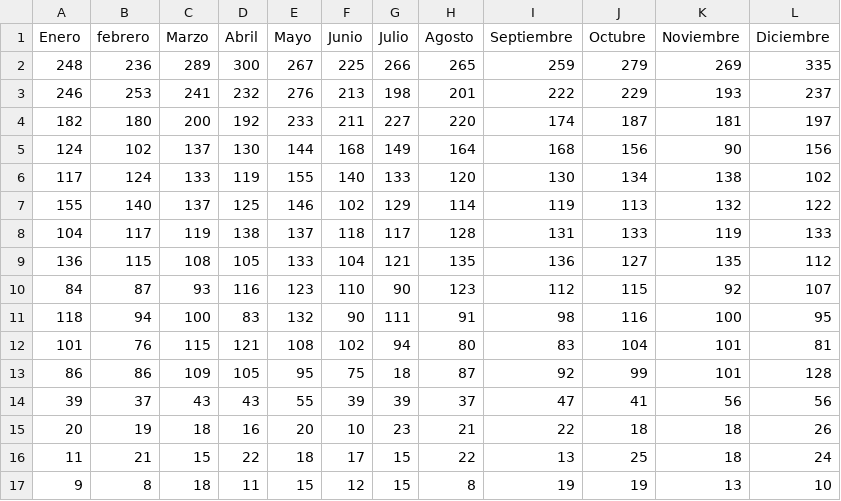
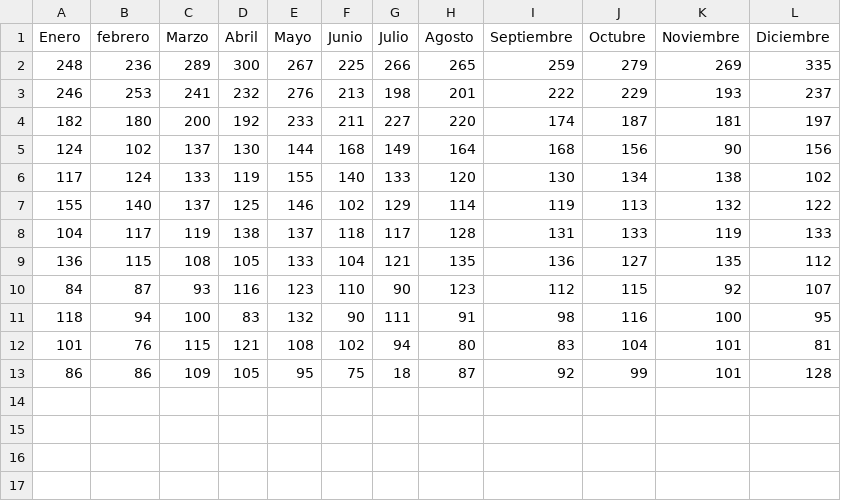
Before and after one commit to UAGSM/TABLAS2, a CSV file: Homicidios2021.csv, drawn as a sheet.

Commit message:
Add files via upload

```diff
--- a/Homicidios2021.csv
+++ b/Homicidios2021.csv
@@ -13,5 +13 @@ Enero,febrero,Marzo,Abril,Mayo,Junio,Julio,Agosto,Septiembre,Octubre,Noviembre,D
 86,86,109,105,95,75,18,87,92,99,101,128
-39,37,43,43,55,39,39,37,47,41,56,56
-20,19,18,16,20,10,23,21,22,18,18,26
-11,21,15,22,18,17,15,22,13,25,18,24
-9,8,18,11,15,12,15,8,19,19,13,10
```
